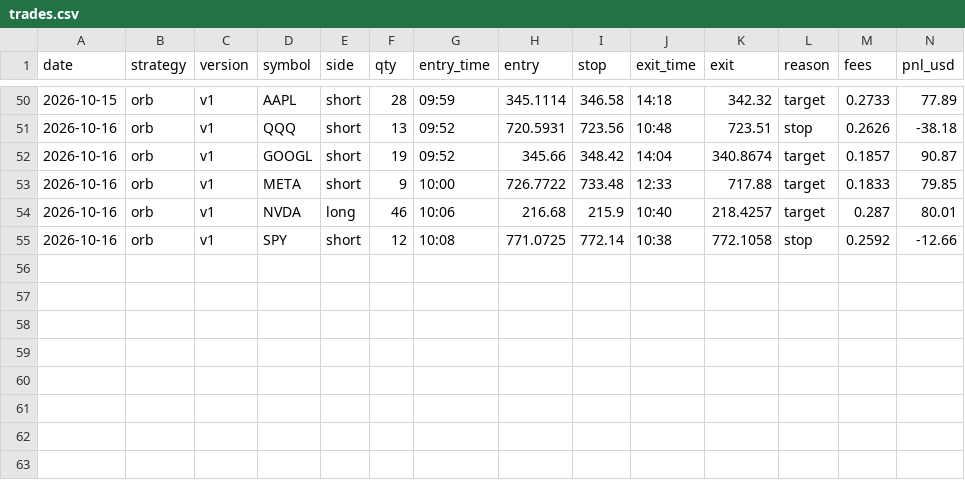
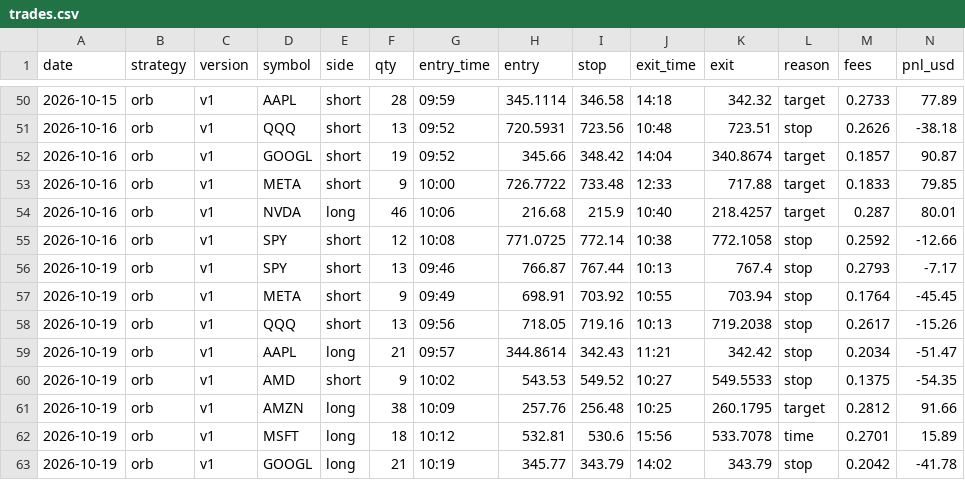
Before and after one commit to Avilliana/Stock-bot, a CSV file: logs/trades.csv, drawn as a sheet; only a part is shown, gaps mark what is left out; rows hold the shown columns only; the diff names each change by its address in the sheet, - before the commit and + after, or states it on an @@ line.

```diff
--- a/logs/trades.csv
+++ b/logs/trades.csv
+row 56: 2026-10-19 | orb | v1 | SPY | short | 13 | 09:46 | 766.87 | 767.44 | 10:13 | 767.4 | stop | 0.2793 | -7.17
+row 57: 2026-10-19 | orb | v1 | META | short | 9 | 09:49 | 698.91 | 703.92 | 10:55 | 703.94 | stop | 0.1764 | -45.45
+row 58: 2026-10-19 | orb | v1 | QQQ | short | 13 | 09:56 | 718.05 | 719.16 | 10:13 | 719.2038 | stop | 0.2617 | -15.26
+row 59: 2026-10-19 | orb | v1 | AAPL | long | 21 | 09:57 | 344.8614 | 342.43 | 11:21 | 342.42 | stop | 0.2034 | -51.47
+row 60: 2026-10-19 | orb | v1 | AMD | short | 9 | 10:02 | 543.53 | 549.52 | 10:27 | 549.5533 | stop | 0.1375 | -54.35
+row 61: 2026-10-19 | orb | v1 | AMZN | long | 38 | 10:09 | 257.76 | 256.48 | 10:25 | 260.1795 | target | 0.2812 | 91.66
+row 62: 2026-10-19 | orb | v1 | MSFT | long | 18 | 10:12 | 532.81 | 530.6 | 15:56 | 533.7078 | time | 0.2701 | 15.89
+row 63: 2026-10-19 | orb | v1 | GOOGL | long | 21 | 10:19 | 345.77 | 343.79 | 14:02 | 343.79 | stop | 0.2042 | -41.78
```
Also changed, not shown: logs/equity.csv, 4 other files.
